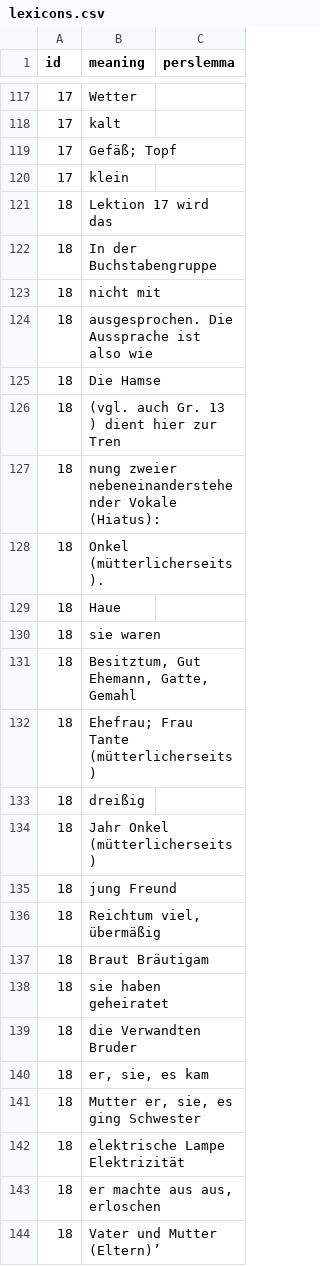
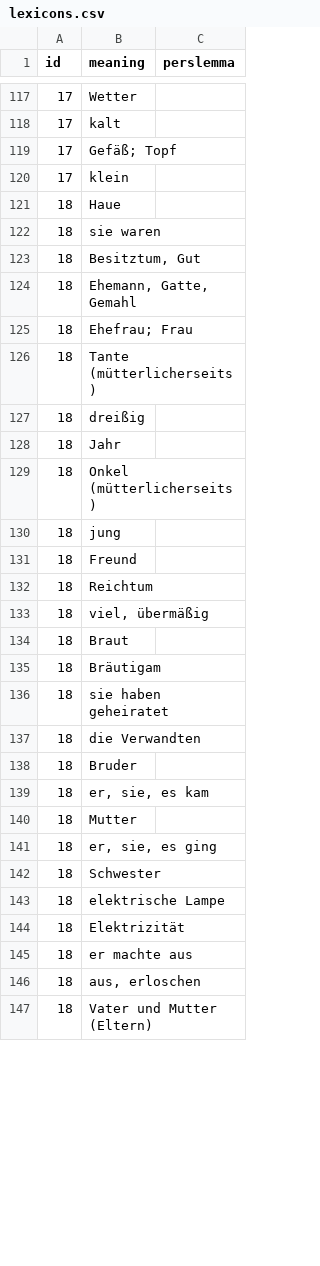
Before and after one commit to skaivolas/sobhani, a CSV file: _data/lexicons.csv, drawn as a sheet; only a part is shown, gaps mark what is left out; the diff covers the shown part only.

```diff
--- a/_data/lexicons.csv
+++ b/_data/lexicons.csv
@@ -120,25 +120,28 @@ id,meaning,perslemma
 17,klein,
-18,Lektion 17 wird das,
-18,In der Buchstabengruppe,
-18,nicht mit,
-18,ausgesprochen. Die Aussprache ist also wie,
-18,Die Hamse,
-18,(vgl. auch Gr. 13 ) dient hier zur Tren,
-18,nung zweier nebeneinanderstehender Vokale (Hiatus):,
-18,Onkel (mütterlicherseits).,
 18,Haue,
 18,sie waren,
-18,"Besitztum, Gut Ehemann, Gatte, Gemahl",
-18,Ehefrau; Frau Tante (mütterlicherseits),
+18,"Besitztum, Gut",
+18,"Ehemann, Gatte, Gemahl",
+18,"Ehefrau; Frau",
+18,Tante (mütterlicherseits),
 18,dreißig,
-18,Jahr Onkel (mütterlicherseits),
-18,jung Freund,
-18,"Reichtum viel, übermäßig",
-18,Braut Bräutigam,
+18,Jahr,
+18,Onkel (mütterlicherseits),
+18,jung,
+18,Freund,
+18,Reichtum,
+18,"viel, übermäßig",
+18,Braut,
+18,Bräutigam,
 18,sie haben geheiratet,
-18,die Verwandten Bruder,
+18,die Verwandten,
+18,Bruder,
 18,"er, sie, es kam",
-18,"Mutter er, sie, es ging Schwester",
-18,elektrische Lampe Elektrizität,
-18,"er machte aus aus, erloschen",
-18,Vater und Mutter (Eltern)’,
+18,Mutter,
+18,"er, sie, es ging",
+18,Schwester,
+18,elektrische Lampe,
+18,Elektrizität,
+18,er machte aus,
+18,"aus, erloschen",
+18,Vater und Mutter (Eltern),
```
Also changed, not shown: 2 added rows and 2 edited cells elsewhere in this file, 1 other file.
